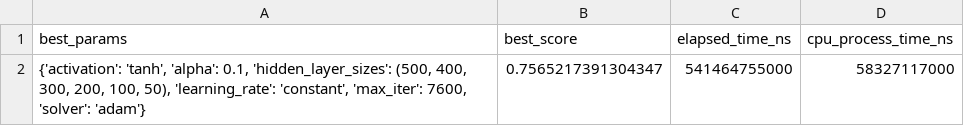
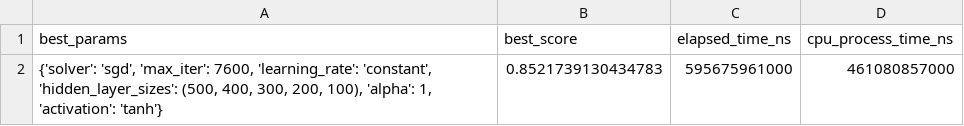
Before and after one commit to jeffcav/face-recog, a CSV file: results/NN_compressed_best_result.csv, drawn as a sheet.

```diff
--- a/results/NN_compressed_best_result.csv
+++ b/results/NN_compressed_best_result.csv
@@ -1,2 +1,2 @@
 best_params,best_score,elapsed_time_ns,cpu_process_time_ns
-"{'activation': 'tanh', 'alpha': 0.1, 'hidden_layer_sizes': (500, 400, 300, 200, 100, 50), 'learning_rate': 'constant', 'max_iter': 7600, 'solver': 'adam'}",0.7565217391304347,541464755000,58327117000
+"{'solver': 'sgd', 'max_iter': 7600, 'learning_rate': 'constant', 'hidden_layer_sizes': (500, 400, 300, 200, 100), 'alpha': 1, 'activation': 'tanh'}",0.8521739130434783,595675961000,461080857000
```
Also changed, not shown: results/NN_compressed_cv_results.csv, 4 other files.
